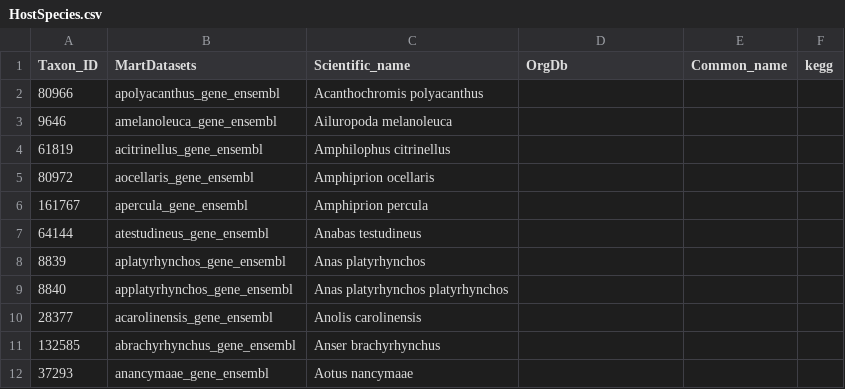
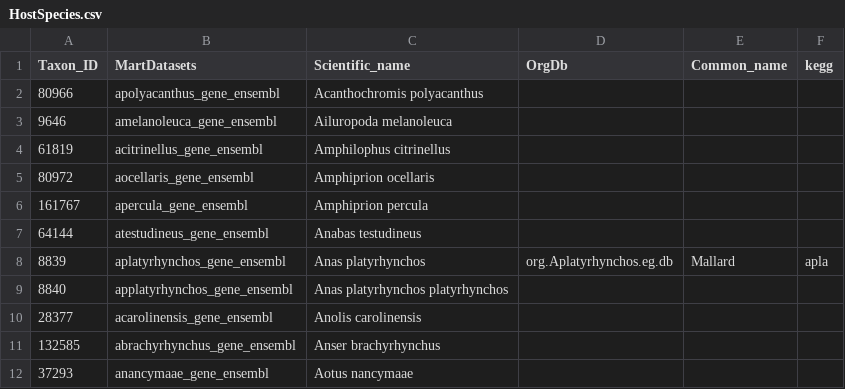
Before and after one commit to patrick-douglas/MTD, a CSV file: HostSpecies.csv, drawn as a sheet; only a part is shown.

```diff
--- a/HostSpecies.csv
+++ b/HostSpecies.csv
@@ -7,3 +7,3 @@ Taxon_ID,MartDatasets,Scientific_name,OrgDb,Common_name,kegg
 64144,atestudineus_gene_ensembl,Anabas testudineus,,,
-8839,aplatyrhynchos_gene_ensembl,Anas platyrhynchos,,,
+8839,aplatyrhynchos_gene_ensembl,Anas platyrhynchos,org.Aplatyrhynchos.eg.db,Mallard,apla
 8840,applatyrhynchos_gene_ensembl,Anas platyrhynchos platyrhynchos,,,
```
Also changed, not shown: 4 other files.
